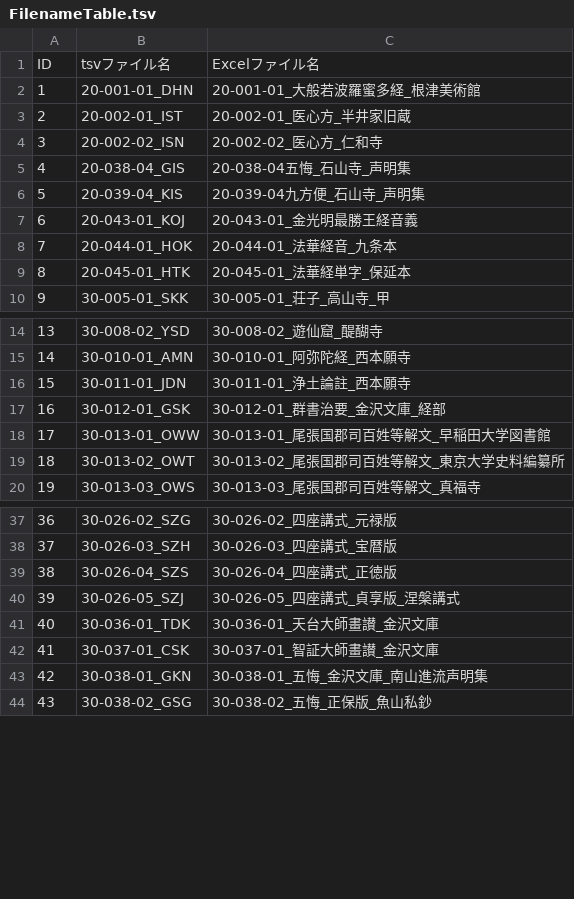
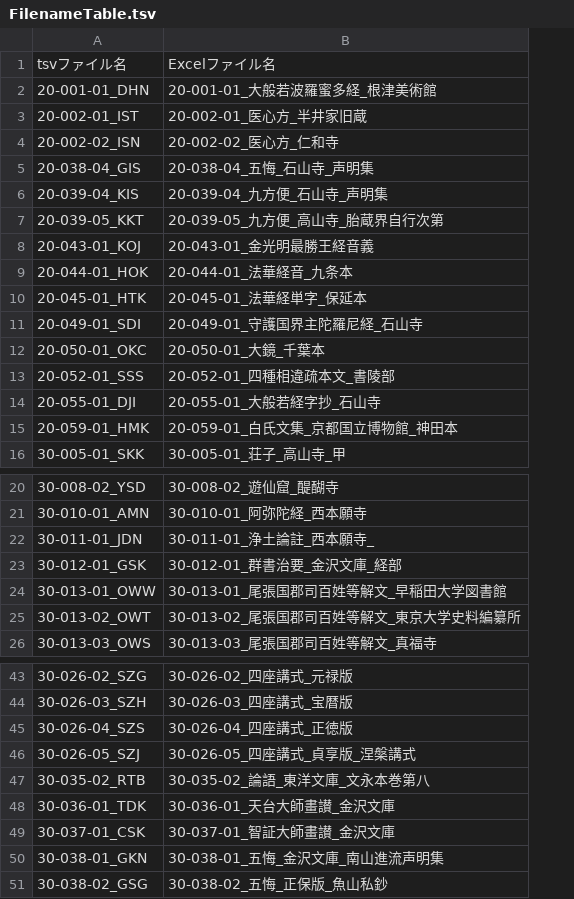
Before and after one commit to daikaku/DHSJR, a TSV file: FilenameTable.tsv, drawn as a sheet; only a part is shown, gaps mark what is left out; removed rows and columns are numbered as before the commit, all else as after; the diff covers the shown part only; the diff names each change by its address in the sheet, - before the commit and + after, or states it on an @@ line.

```diff
--- a/FilenameTable.tsv
+++ b/FilenameTable.tsv
-column A, rows 1-10: ID | 1 | 2 | 3 | 4 | 5 | 6 | 7 | 8 | 9; rows 14-20: 13 | 14 | 15 | 16 | 17 | 18 | 19; rows 37-44: 36 | 37 | 38 | 39 | 40 | 41 | 42 | 43
-B5: 20-038-04五悔_石山寺_声明集
+B5: 20-038-04_五悔_石山寺_声明集
-B6: 20-039-04九方便_石山寺_声明集
+B6: 20-039-04_九方便_石山寺_声明集
+row 7: 20-039-05_KKT | 20-039-05_九方便_高山寺_胎蔵界自行次第
@@ row 63 moved to row 11: 20-049-01_SDI @@
@@ row 69 moved to row 12: 20-050-01_OKC @@
@@ row 67 moved to row 13: 20-052-01_SSS @@
@@ row 74 moved to row 14: 20-055-01_DJI @@
+row 15: 20-059-01_HMK | 20-059-01_白氏文集_京都国立博物館_神田本
-B22: 30-011-01_浄土論註_西本願寺
+B22: 30-011-01_浄土論註_西本願寺_
@@ row 75 moved to row 47: 30-035-02_RTB @@
```
Also changed, not shown: 4 added rows, 6 removed rows, 3 moved rows and 1 edited cell elsewhere in this file, 1 other file.
